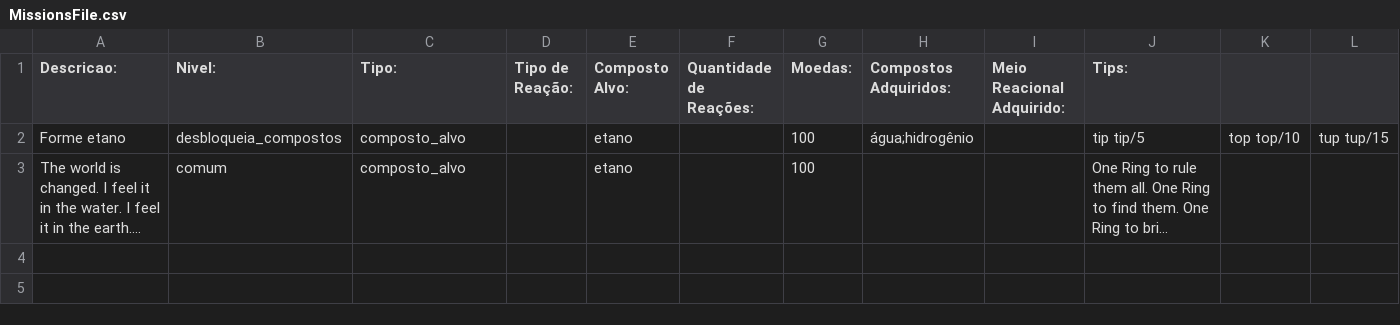
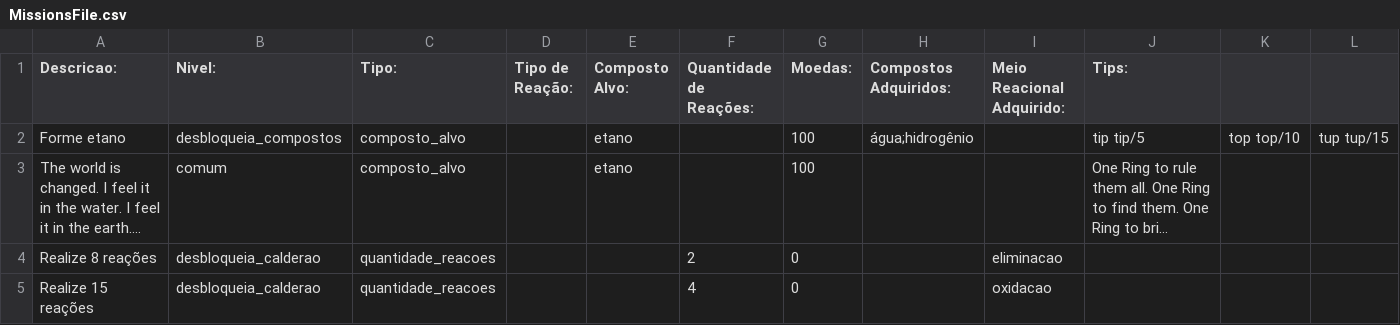
Before and after one commit to mbmtorres/LevelEditorCyberAlchemy, a CSV file: MissionsFile.csv, drawn as a sheet; long unchanged cells end in …; the diff names each change by its address in the sheet, - before the commit and + after, or states it on an @@ line.

Commit message:
Adding missions to unlock caldrons

```diff
--- a/MissionsFile.csv
+++ b/MissionsFile.csv
+row 4: Realize 8 reações | desbloqueia_calderao | quantidade_reacoes |  |  | 2 | 0 |  | eliminacao
+row 5: Realize 15 reações | desbloqueia_calderao | quantidade_reacoes |  |  | 4 | 0 |  | oxidacao
```
